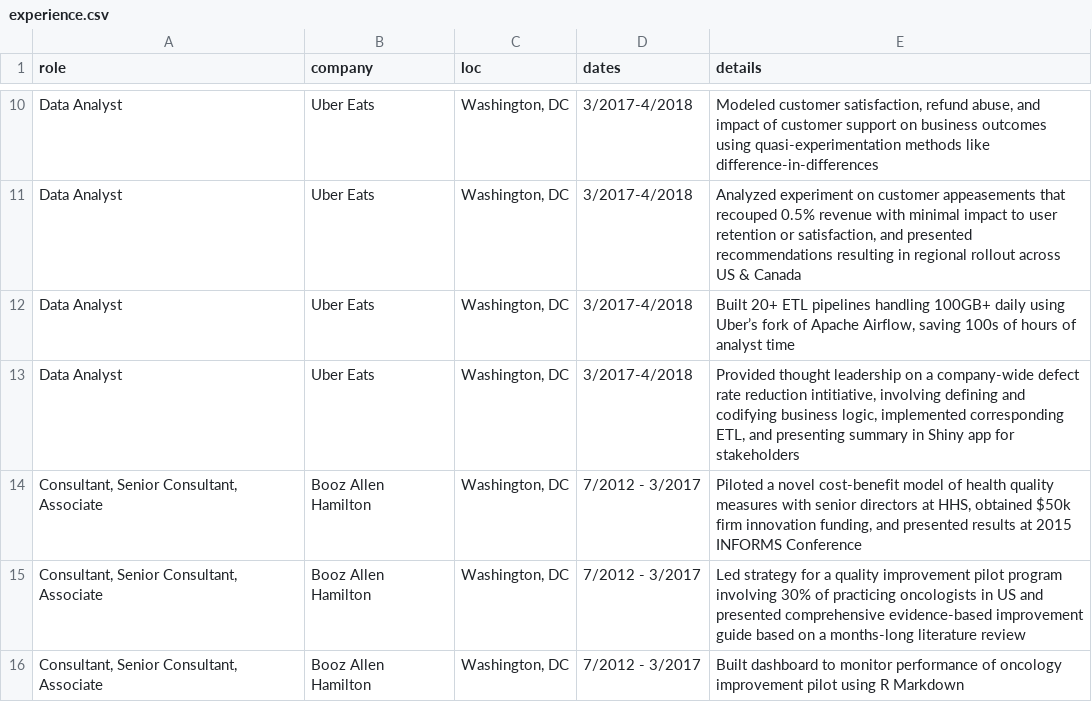
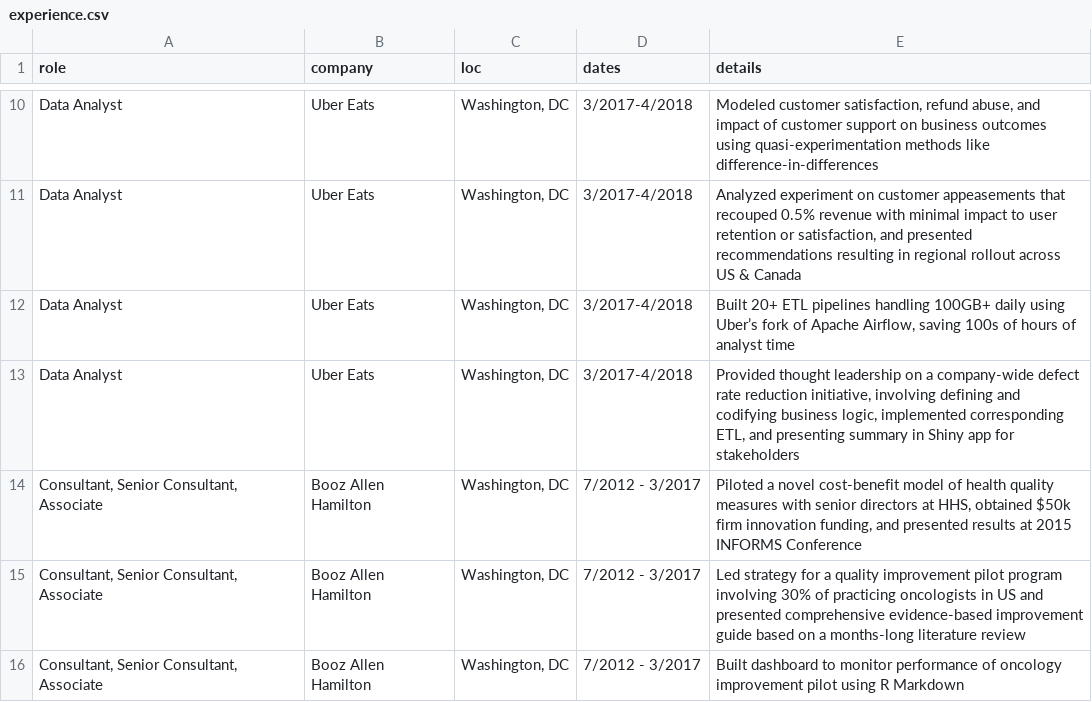
Before and after one commit to seamus-mckinsey/resume, a CSV file: Seamus McKinsey Resume/data/experience.csv, drawn as a sheet; only a part is shown, gaps mark what is left out.

Commit message:
fix typo

```diff
--- a/Seamus McKinsey Resume/data/experience.csv
+++ b/Seamus McKinsey Resume/data/experience.csv
@@ -12,3 +12,3 @@ Data Analyst,Uber Eats,"Washington, DC",3/2017-4/2018,"Analyzed experiment on cu
 Data Analyst,Uber Eats,"Washington, DC",3/2017-4/2018,"Built 20+ ETL pipelines handling 100GB+ daily using Uber’s fork of Apache Airflow, saving 100s of hours of analyst time",
-Data Analyst,Uber Eats,"Washington, DC",3/2017-4/2018,"Provided thought leadership on a company-wide defect rate reduction intitiative, involving defining and codifying business logic, implemented corresponding ETL, and presenting summary in Shiny app for stakeholders",
+Data Analyst,Uber Eats,"Washington, DC",3/2017-4/2018,"Provided thought leadership on a company-wide defect rate reduction initiative, involving defining and codifying business logic, implemented corresponding ETL, and presenting summary in Shiny app for stakeholders",
 "Consultant, Senior Consultant, Associate",Booz Allen Hamilton,"Washington, DC",7/2012 - 3/2017,"Piloted a novel cost-benefit model of health quality measures with senior directors at HHS, obtained $50k firm innovation funding, and presented results at 2015 INFORMS Conference",
```
Also changed, not shown: 1 other file.
